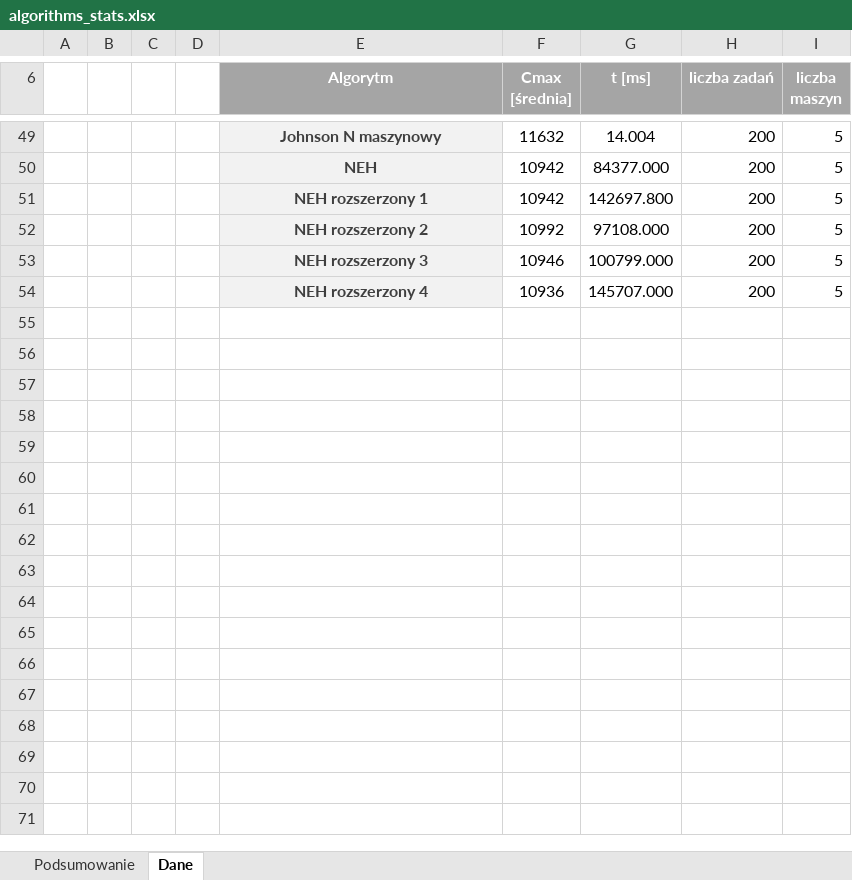
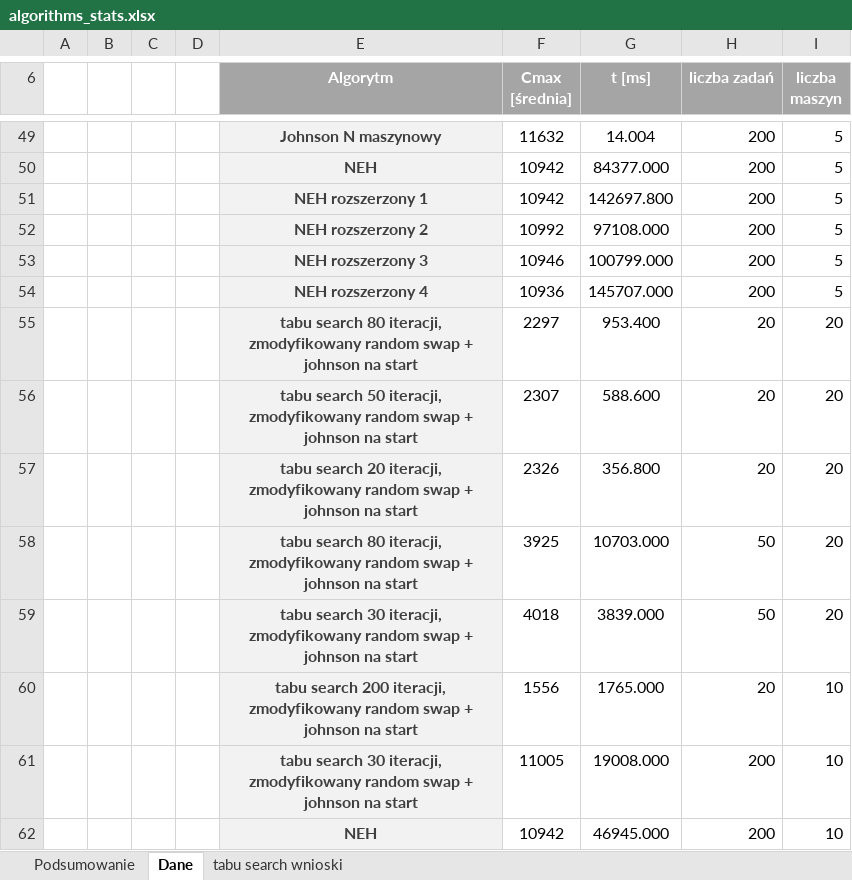
Before and after one commit to JakubKedzierski/SPD, an Excel workbook: flowshop_problem/stats/algorithms_stats.xlsx, sheet Dane, drawn as a sheet; only a part is shown, gaps mark what is left out; values as stored, in another font and other column widths than the file's, no borders; conditional formats not drawn; the diff names each change by its address in the sheet, - before the commit and + after, or states it on an @@ line.

```diff
--- a/flowshop_problem/stats/algorithms_stats.xlsx (sheet Dane)
+++ b/flowshop_problem/stats/algorithms_stats.xlsx (sheet Dane)
+sheet tab: tabu search wnioski
+row 55:  |  |  |  | tabu search 80 iteracji, zmodyfikowany random swap + johnson na start | 2297 | 953.400 | 20 | 20
+row 56:  |  |  |  | tabu search 50 iteracji, zmodyfikowany random swap + johnson na start | 2307 | 588.600 | 20 | 20
+row 57:  |  |  |  | tabu search 20 iteracji, zmodyfikowany random swap + johnson na start | 2326 | 356.800 | 20 | 20
+row 58:  |  |  |  | tabu search 80 iteracji, zmodyfikowany random swap + johnson na start | 3925 | 10703.000 | 50 | 20
+row 59:  |  |  |  | tabu search 30 iteracji, zmodyfikowany random swap + johnson na start | 4018 | 3839.000 | 50 | 20
+row 60:  |  |  |  | tabu search 200 iteracji, zmodyfikowany random swap + johnson na start | 1556 | 1765.000 | 20 | 10
+row 61:  |  |  |  | tabu search 30 iteracji, zmodyfikowany random swap + johnson na start | 11005 | 19008.000 | 200 | 10
+row 62:  |  |  |  | NEH | 10942 | 46945.000 | 200 | 10
```
Also changed, not shown: sheet Podsumowanie, charts or pictures, 10 other files.
